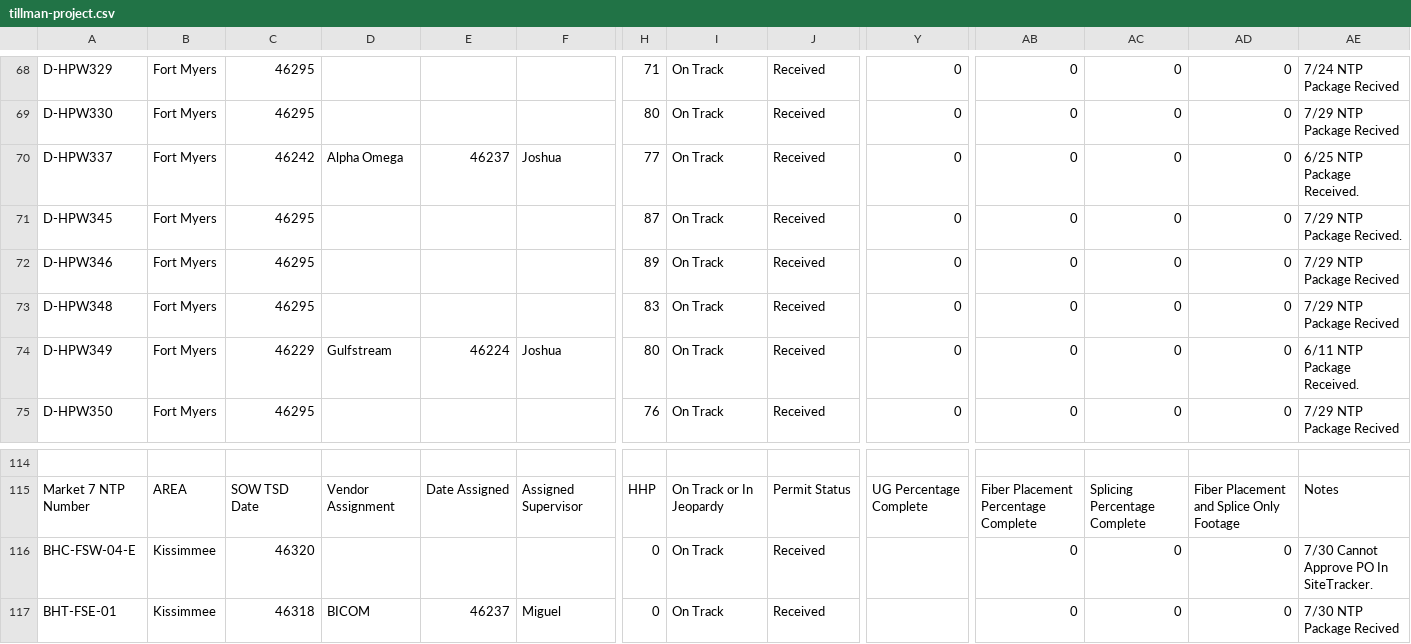
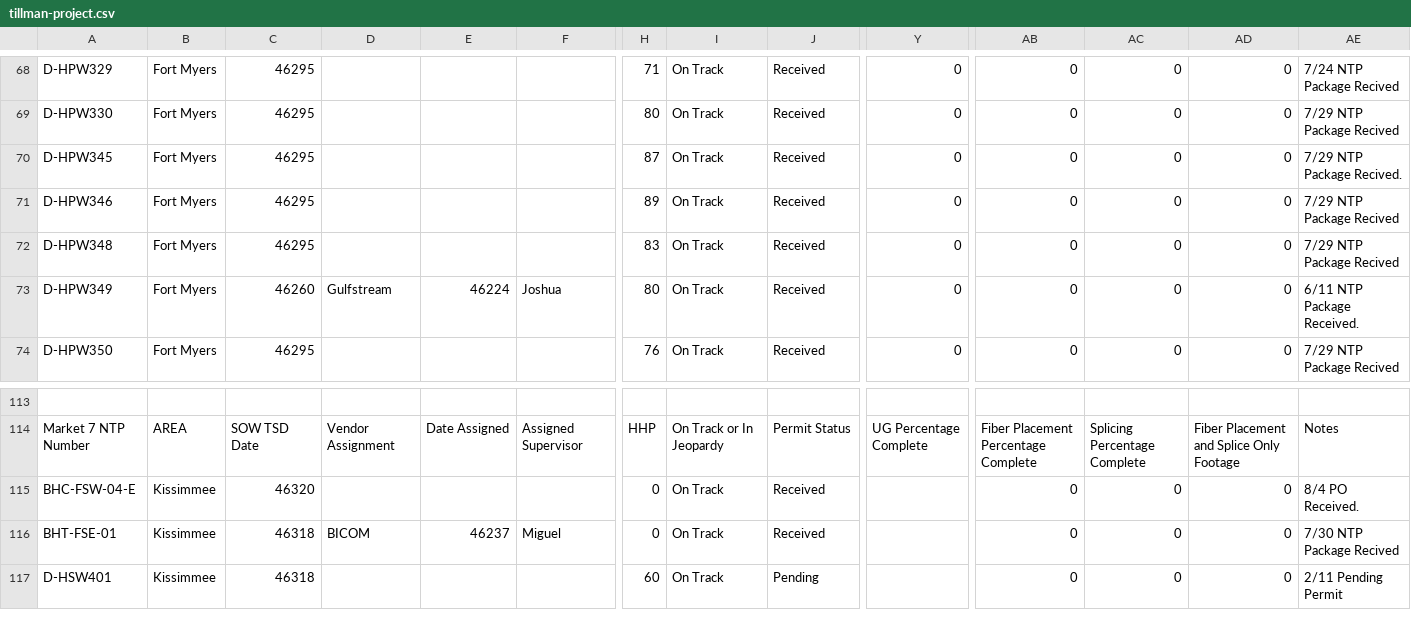
Before and after one commit to JCKraus1/Tillman-Dashboard, a CSV file: tillman-project.csv, drawn as a sheet; only a part is shown, gaps mark what is left out; the shorter side is filled out with more unchanged rows; removed rows and columns are numbered as before the commit, all else as after; rows hold the shown columns only; the diff names each change by its address in the sheet, - before the commit and + after, or states it on an @@ line.

Commit message:
Automated CSV update every 6 hours

```diff
--- a/tillman-project.csv
+++ b/tillman-project.csv
-row 70: D-HPW337 | Fort Myers | 46242 | Alpha Omega | 46237 | Joshua | 77 | On Track | Received | 0 | 0 | 0 | 0 | 6/25 NTP Package Received.
-C73: 46229
+C73: 46260
-AE115: 7/30 Cannot Approve PO In SiteTracker.
+AE115: 8/4 PO Received.
```
